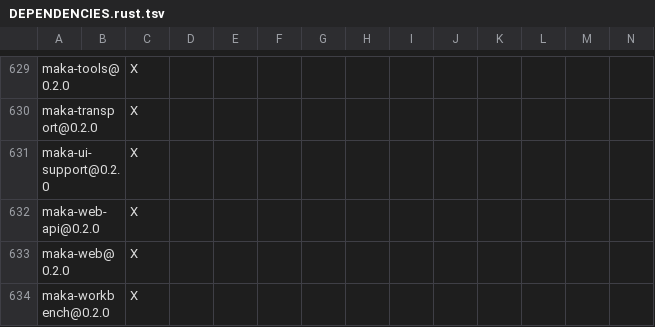
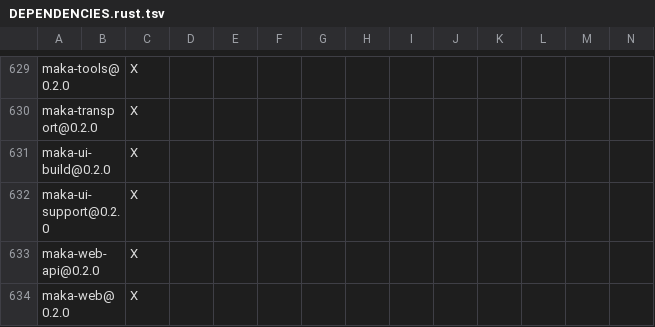
Before and after one commit to apache/maka, a TSV file: products/maka/cli/DEPENDENCIES.rust.tsv, drawn as a sheet; only a part is shown, gaps mark what is left out; the shorter side is filled out with more unchanged rows; rows hold the shown columns only; the diff names each change by its address in the sheet, - before the commit and + after, or states it on an @@ line.

```diff
--- a/products/maka/cli/DEPENDENCIES.rust.tsv
+++ b/products/maka/cli/DEPENDENCIES.rust.tsv
+row 631: maka-ui-build@0.2.0 |  | X
```
Also changed, not shown: 48 other files.
